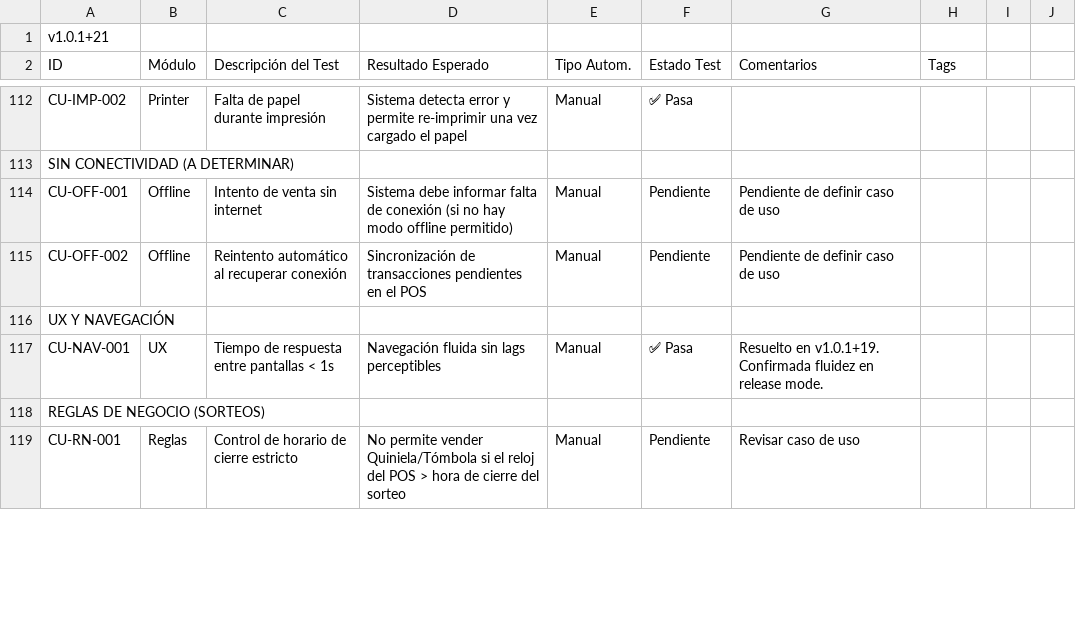
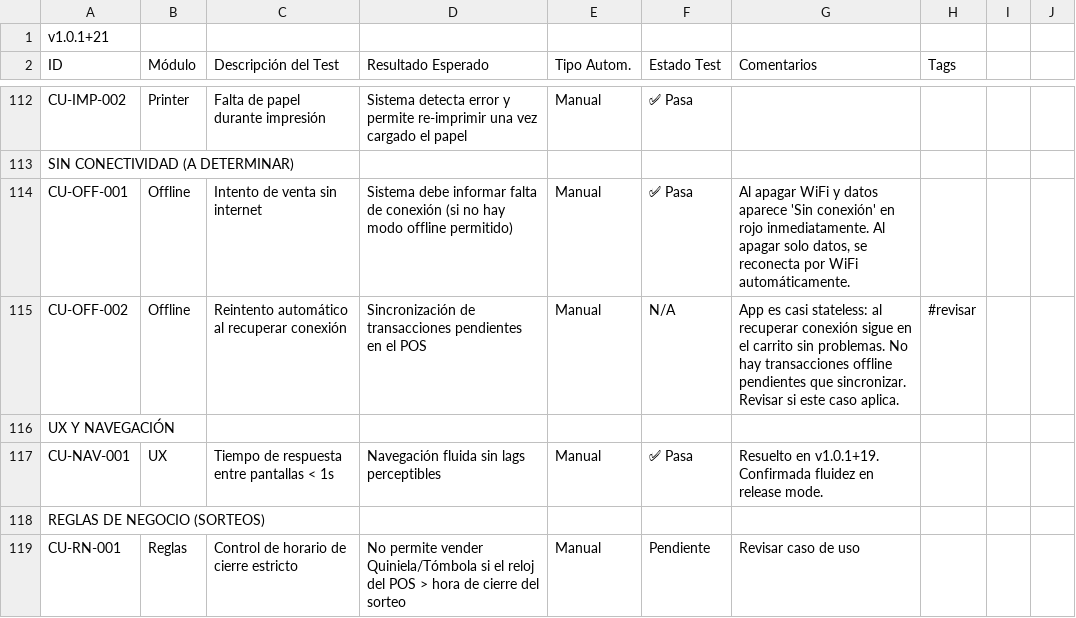
Before and after one commit to jonathan-correa-paiva/QA_Banquinet, a CSV file: docs/bug_reports/matriz_1.0.1+21.csv, drawn as a sheet; only a part is shown, gaps mark what is left out; the diff covers the shown part only.

Commit message:
docs: Update QA test matrix and meeting minutes, and add new bug evidences for version 1.0.1+21.

```diff
--- a/docs/bug_reports/matriz_1.0.1+21.csv
+++ b/docs/bug_reports/matriz_1.0.1+21.csv
@@ -113,4 +113,4 @@ CU-IMP-002,Printer,Falta de papel durante impresión,Sistema detecta error y per
 SIN CONECTIVIDAD (A DETERMINAR),,,,,,,
-CU-OFF-001,Offline,Intento de venta sin internet,Sistema debe informar falta de conexión (si no hay modo offline permitido),Manual,Pendiente,Pendiente de definir caso de uso
-CU-OFF-002,Offline,Reintento automático al recuperar conexión,Sincronización de transacciones pendientes en el POS,Manual,Pendiente,Pendiente de definir caso de uso
+CU-OFF-001,Offline,Intento de venta sin internet,Sistema debe informar falta de conexión (si no hay modo offline permitido),Manual,✅ Pasa,"Al apagar WiFi y datos aparece 'Sin conexión' en rojo inmediatamente. Al apagar solo datos, se reconecta por WiFi automáticamente."
+CU-OFF-002,Offline,Reintento automático al recuperar conexión,Sincronización de transacciones pendientes en el POS,Manual,N/A,"App es casi stateless: al recuperar conexión sigue en el carrito sin problemas. No hay transacciones offline pendientes que sincronizar. Revisar si este caso aplica.",#revisar
 UX Y NAVEGACIÓN,,,,,,,
```
Also changed, not shown: 16 edited cells elsewhere in this file, 6 other files.
